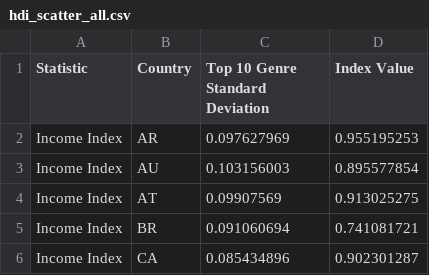
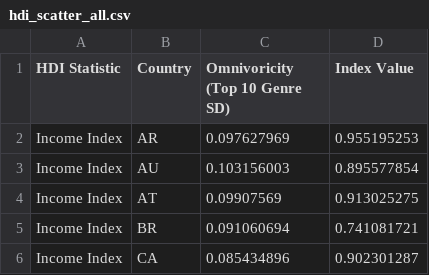
Before and after one commit to kurtbradd/data-visualizer-web-app, a CSV file: data/hdi_scatter_all.csv, drawn as a sheet; only a part is shown.

```diff
--- a/data/hdi_scatter_all.csv
+++ b/data/hdi_scatter_all.csv
@@ -1,2 +1,2 @@
-Statistic,Country,Top 10 Genre Standard Deviation,Index Value
+HDI Statistic,Country,Omnivoricity (Top 10 Genre SD),Index Value
 Income Index,AR,0.097627969,0.955195253
```
Also changed, not shown: data/hdi_top10_stackbars.csv, 6 other files.
